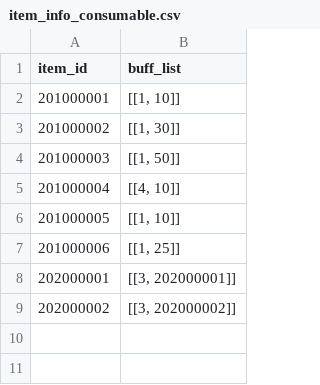
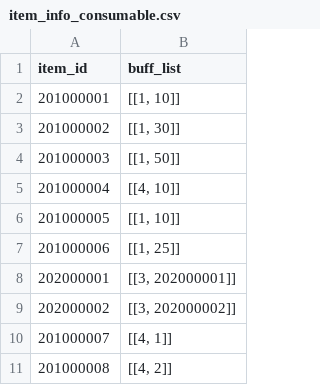
Before and after one commit to yjhan211/orbtail-server, a CSV file: network/Common/csv/item_info_consumable.csv, drawn as a sheet; the diff names each change by its address in the sheet, - before the commit and + after, or states it on an @@ line.

```diff
--- a/network/Common/csv/item_info_consumable.csv
+++ b/network/Common/csv/item_info_consumable.csv
+row 10: 201000007 | [[4, 1]]
+row 11: 201000008 | [[4, 2]]
```
Also changed, not shown: network/Common/csv/craft_info.csv, network/Common/csv/item_info.csv, 4 other files.
